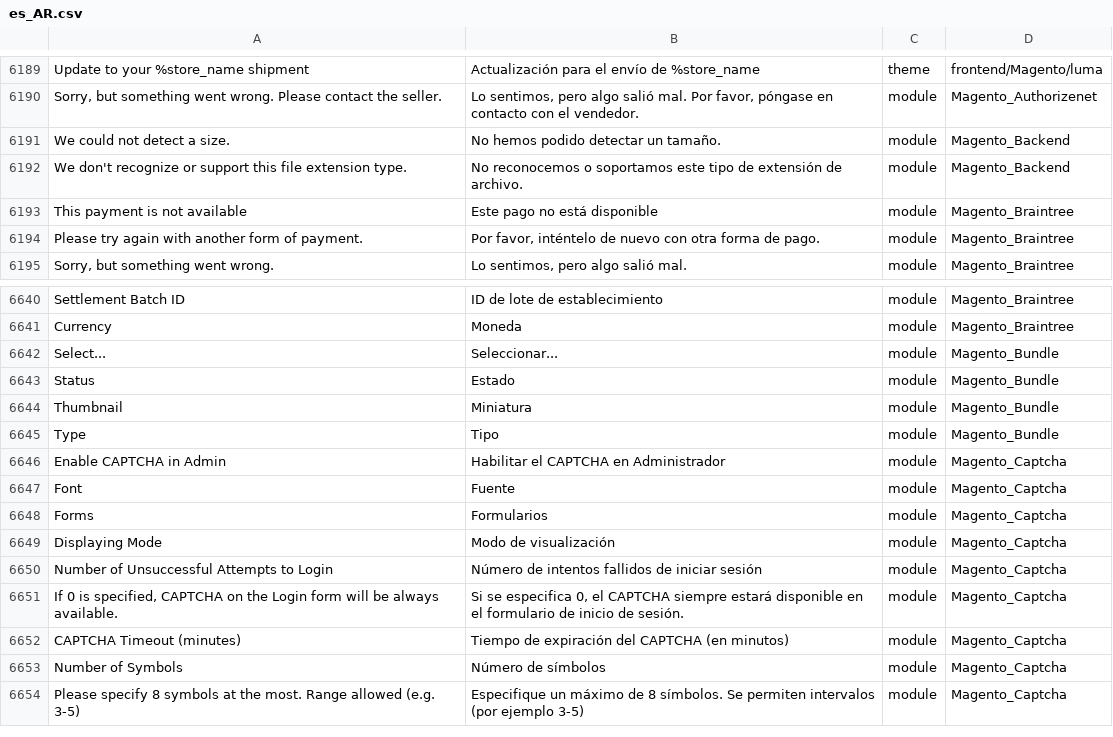
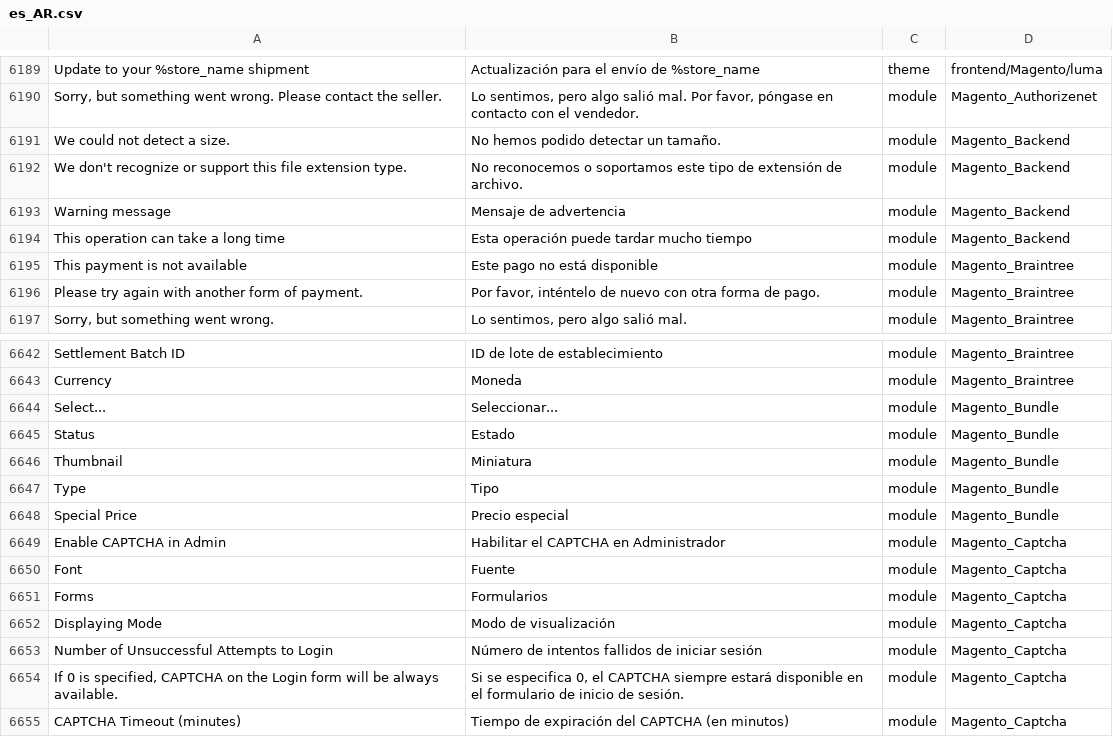
Before and after one commit to Magento2Translations/language_es_ar, a CSV file: es_AR.csv, drawn as a sheet; only a part is shown, gaps mark what is left out; the shorter side is filled out with more unchanged rows; the diff names each change by its address in the sheet, - before the commit and + after, or states it on an @@ line.

```diff
--- a/es_AR.csv
+++ b/es_AR.csv
+row 6193: Warning message | Mensaje de advertencia | module | Magento_Backend
+row 6194: This operation can take a long time | Esta operación puede tardar mucho tiempo | module | Magento_Backend
+row 6648: Special Price | Precio especial | module | Magento_Bundle
```
Also changed, not shown: 1 other file.
